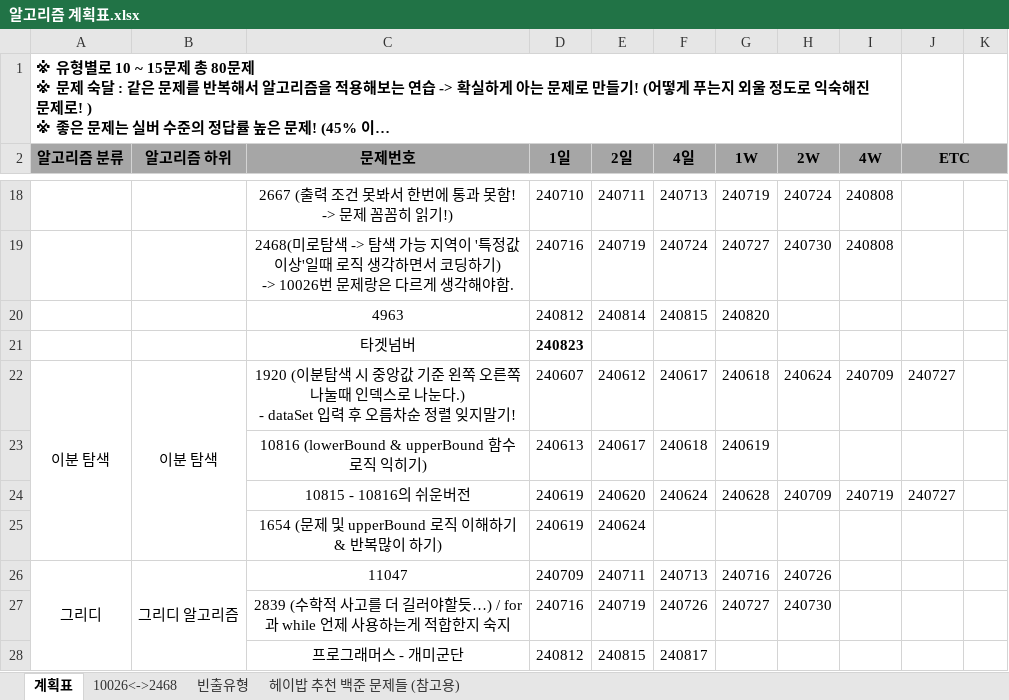
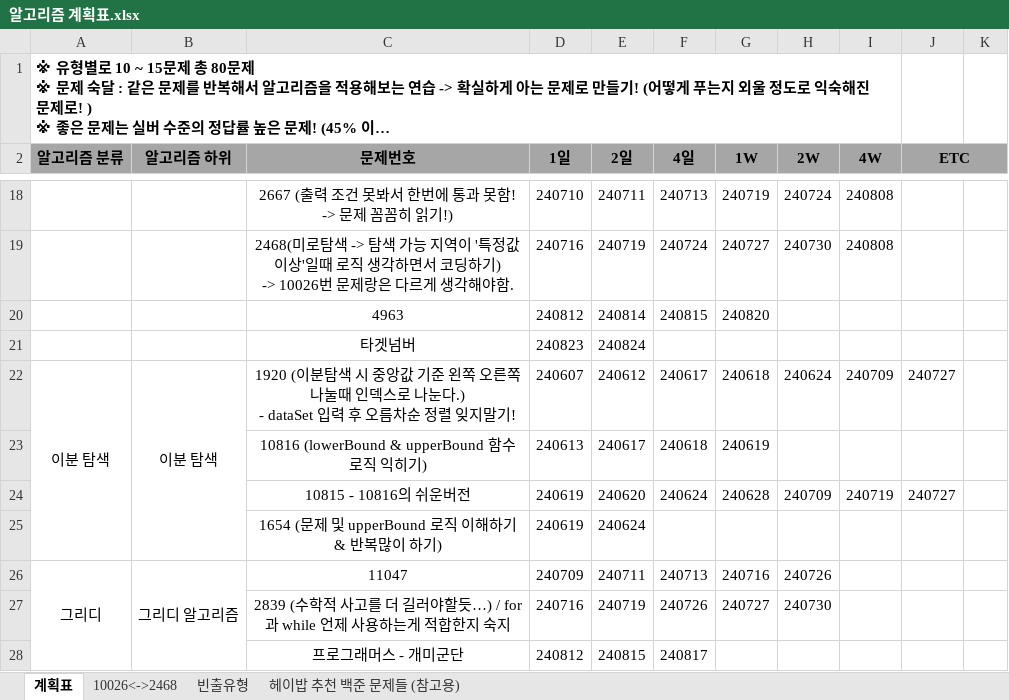
Before and after one commit to developerKTU/AlgorithmStudy, an Excel workbook: 알고리즘 계획표.xlsx, sheet 계획표, drawn as a sheet; only a part is shown, gaps mark what is left out; long unchanged cells end in …; values as stored, in another font and other column widths than the file's, no borders; the diff names each change by its address in the sheet, - before the commit and + after, or states it on an @@ line.

Commit message:
Algorithm Study - 프로그래머스 : 타겟넘버 알고리즘 일정표 업데이트

```diff
--- a/알고리즘 계획표.xlsx (sheet 계획표)
+++ b/알고리즘 계획표.xlsx (sheet 계획표)
-D21 bold: on
+D21 bold: off
-E21 (2일): (empty)
+E21 (2일): 240824
```
